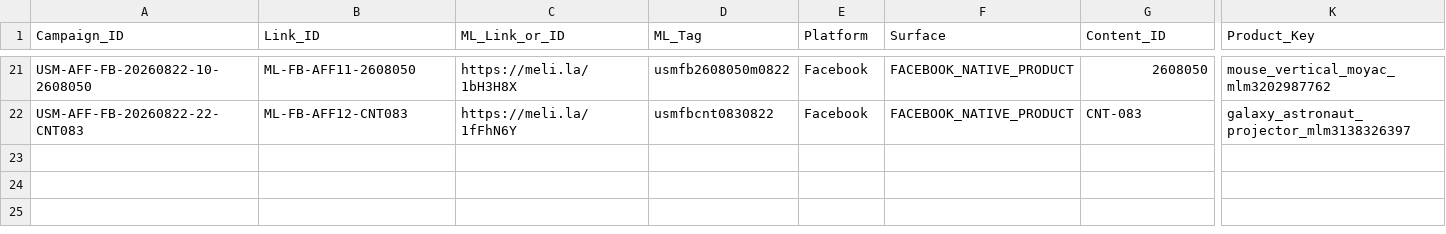
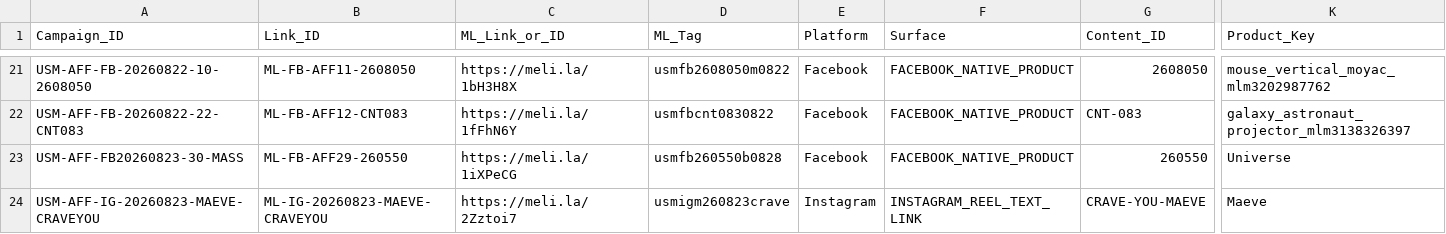
Before and after one commit to iomarketing09-sys/universe-sent-me-growth-os, a CSV file: Operations/Research/Affiliate_Link_Ledger.csv, drawn as a sheet; only a part is shown, gaps mark what is left out; rows hold the shown columns only; the diff names each change by its address in the sheet, - before the commit and + after, or states it on an @@ line.

Commit message:
Document Maeve Crave You affiliate product

```diff
--- a/Operations/Research/Affiliate_Link_Ledger.csv
+++ b/Operations/Research/Affiliate_Link_Ledger.csv
+row 23: USM-AFF-FB20260823-30-MASS | ML-FB-AFF29-260550 | https://meli.la/1iXPeCG | usmfb260550b0828 | Facebook | FACEBOOK_NATIVE_PRODUCT | 260550 | Universe
+row 24: USM-AFF-IG-20260823-MAEVE-CRAVEYOU | ML-IG-20260823-MAEVE-CRAVEYOU | https://meli.la/2Zztoi7 | usmigm260823crave | Instagram | INSTAGRAM_REEL_TEXT_LINK | CRAVE-YOU-MAEVE | Maeve
```
Also changed, not shown: 5 other files.
